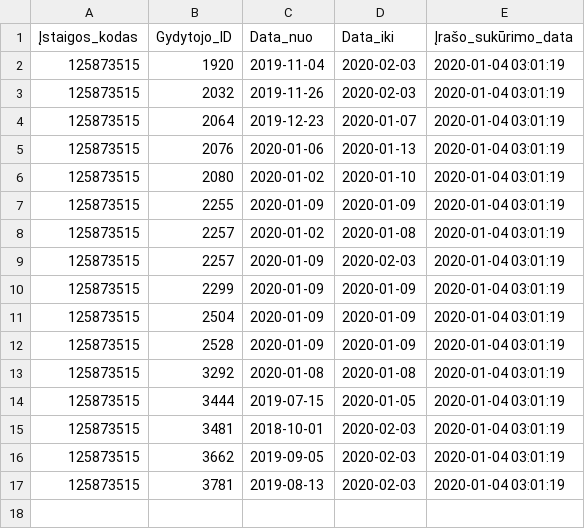
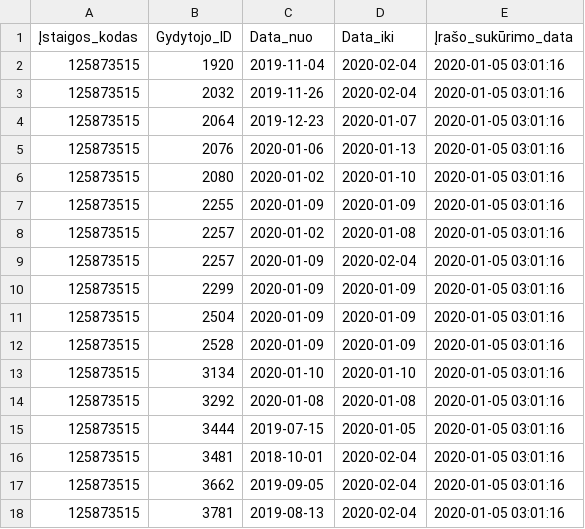
Before and after one commit to vilnius/centro-poliklinika, a CSV file: data/Centro_poliklinika/Registracija/125873515_doctors_excluded.csv, drawn as a sheet.

Commit message:
Centro poliklinika automatic update

```diff
--- a/data/Centro_poliklinika/Registracija/125873515_doctors_excluded.csv
+++ b/data/Centro_poliklinika/Registracija/125873515_doctors_excluded.csv
@@ -1,17 +1,18 @@
 Įstaigos_kodas;Gydytojo_ID;Data_nuo;Data_iki;Įrašo_sukūrimo_data
-125873515;1920;2019-11-04;2020-02-03;2020-01-04 03:01:19
-125873515;2032;2019-11-26;2020-02-03;2020-01-04 03:01:19
-125873515;2064;2019-12-23;2020-01-07;2020-01-04 03:01:19
-125873515;2076;2020-01-06;2020-01-13;2020-01-04 03:01:19
-125873515;2080;2020-01-02;2020-01-10;2020-01-04 03:01:19
-125873515;2255;2020-01-09;2020-01-09;2020-01-04 03:01:19
-125873515;2257;2020-01-02;2020-01-08;2020-01-04 03:01:19
-125873515;2257;2020-01-09;2020-02-03;2020-01-04 03:01:19
-125873515;2299;2020-01-09;2020-01-09;2020-01-04 03:01:19
-125873515;2504;2020-01-09;2020-01-09;2020-01-04 03:01:19
-125873515;2528;2020-01-09;2020-01-09;2020-01-04 03:01:19
-125873515;3292;2020-01-08;2020-01-08;2020-01-04 03:01:19
-125873515;3444;2019-07-15;2020-01-05;2020-01-04 03:01:19
-125873515;3481;2018-10-01;2020-02-03;2020-01-04 03:01:19
-125873515;3662;2019-09-05;2020-02-03;2020-01-04 03:01:19
-125873515;3781;2019-08-13;2020-02-03;2020-01-04 03:01:19
+125873515;1920;2019-11-04;2020-02-04;2020-01-05 03:01:16
+125873515;2032;2019-11-26;2020-02-04;2020-01-05 03:01:16
+125873515;2064;2019-12-23;2020-01-07;2020-01-05 03:01:16
+125873515;2076;2020-01-06;2020-01-13;2020-01-05 03:01:16
+125873515;2080;2020-01-02;2020-01-10;2020-01-05 03:01:16
+125873515;2255;2020-01-09;2020-01-09;2020-01-05 03:01:16
+125873515;2257;2020-01-02;2020-01-08;2020-01-05 03:01:16
+125873515;2257;2020-01-09;2020-02-04;2020-01-05 03:01:16
+125873515;2299;2020-01-09;2020-01-09;2020-01-05 03:01:16
+125873515;2504;2020-01-09;2020-01-09;2020-01-05 03:01:16
+125873515;2528;2020-01-09;2020-01-09;2020-01-05 03:01:16
+125873515;3134;2020-01-10;2020-01-10;2020-01-05 03:01:16
+125873515;3292;2020-01-08;2020-01-08;2020-01-05 03:01:16
+125873515;3444;2019-07-15;2020-01-05;2020-01-05 03:01:16
+125873515;3481;2018-10-01;2020-02-04;2020-01-05 03:01:16
+125873515;3662;2019-09-05;2020-02-04;2020-01-05 03:01:16
+125873515;3781;2019-08-13;2020-02-04;2020-01-05 03:01:16
```
Also changed, not shown: data/Centro_poliklinika/Registracija/125873515_family_doctors_list.csv, 1 other file.
